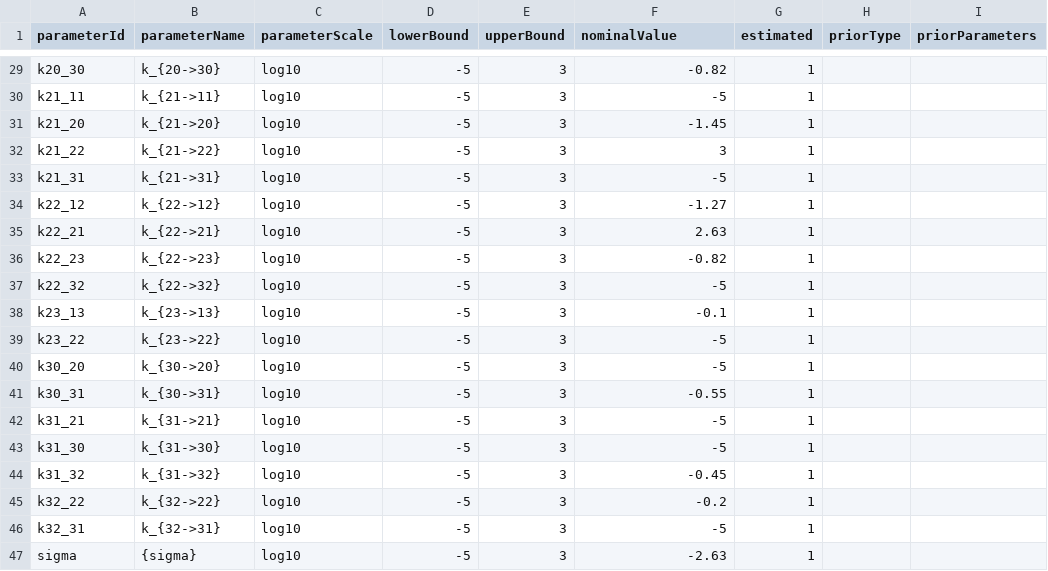
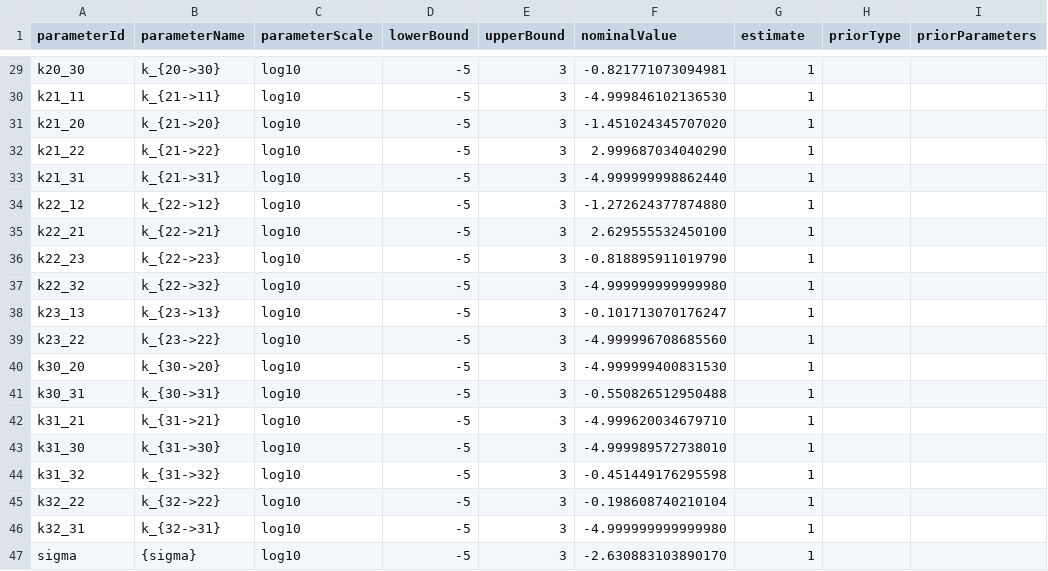
Before and after one commit to erikadudki/Benchmark-Models, a TSV file: hackathon_contributions_new_data_format/Zheng_PNAS2012/parameters_Zheng_PNAS2012.tsv, drawn as a sheet; only a part is shown, gaps mark what is left out; the diff covers the shown part only; the diff names each change by its address in the sheet, - before the commit and + after, or states it on an @@ line.

```diff
--- a/hackathon_contributions_new_data_format/Zheng_PNAS2012/parameters_Zheng_PNAS2012.tsv
+++ b/hackathon_contributions_new_data_format/Zheng_PNAS2012/parameters_Zheng_PNAS2012.tsv
-G1: estimated
+G1: estimate
-F29 (nominalValue): -0.82
+F29 (nominalValue): -0.821771073094981
-F30 (nominalValue): -5
+F30 (nominalValue): -4.999846102136530
-F31 (nominalValue): -1.45
+F31 (nominalValue): -1.451024345707020
-F32 (nominalValue): 3
+F32 (nominalValue): 2.999687034040290
-F33 (nominalValue): -5
+F33 (nominalValue): -4.999999998862440
-F34 (nominalValue): -1.27
+F34 (nominalValue): -1.272624377874880
-F35 (nominalValue): 2.63
+F35 (nominalValue): 2.629555532450100
-F36 (nominalValue): -0.82
+F36 (nominalValue): -0.818895911019790
-F37 (nominalValue): -5
+F37 (nominalValue): -4.999999999999980
-F38 (nominalValue): -0.1
+F38 (nominalValue): -0.101713070176247
-F39 (nominalValue): -5
+F39 (nominalValue): -4.999996708685560
-F40 (nominalValue): -5
+F40 (nominalValue): -4.999999400831530
-F41 (nominalValue): -0.55
+F41 (nominalValue): -0.550826512950488
-F42 (nominalValue): -5
+F42 (nominalValue): -4.999620034679710
-F43 (nominalValue): -5
+F43 (nominalValue): -4.999989572738010
-F44 (nominalValue): -0.45
+F44 (nominalValue): -0.451449176295598
-F45 (nominalValue): -0.2
+F45 (nominalValue): -0.198608740210104
-F46 (nominalValue): -5
+F46 (nominalValue): -4.999999999999980
-F47 (nominalValue): -2.63
+F47 (nominalValue): -2.630883103890170
```
Also changed, not shown: 27 edited cells elsewhere in this file.
